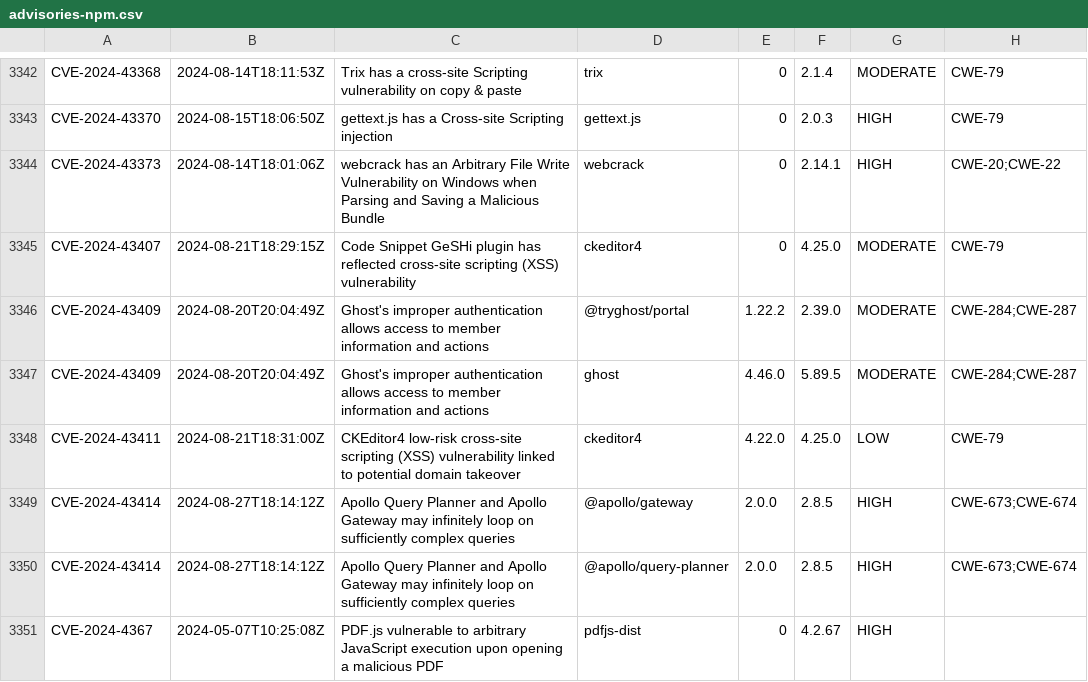
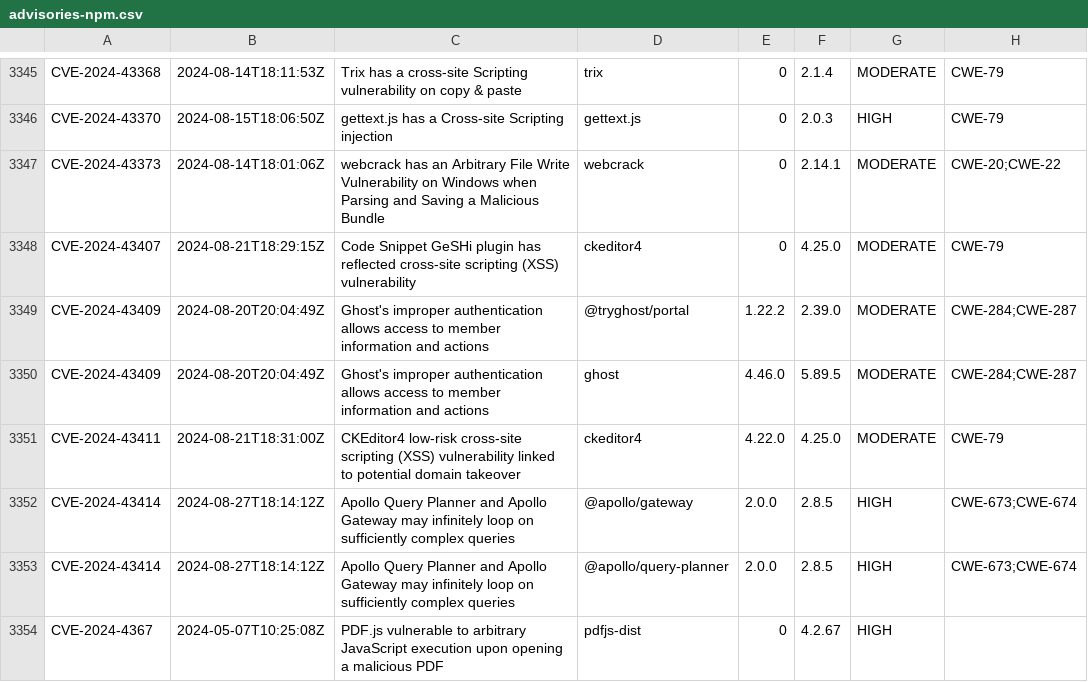
Before and after one commit to openrewrite/rewrite-nodejs, a CSV file: src/main/resources/advisories-npm.csv, drawn as a sheet; only a part is shown, gaps mark what is left out; the diff covers the shown part only.

```diff
--- a/src/main/resources/advisories-npm.csv
+++ b/src/main/resources/advisories-npm.csv
@@ -3343,3 +3346,3 @@ CVE-2024-43368,2024-08-14T18:11:53Z,"Trix has a cross-site Scripting vulnerabili
 CVE-2024-43370,2024-08-15T18:06:50Z,"gettext.js has a Cross-site Scripting injection ",gettext.js,0,2.0.3,HIGH,CWE-79
-CVE-2024-43373,2024-08-14T18:01:06Z,"webcrack has an Arbitrary File Write Vulnerability on Windows when Parsing and Saving a Malicious Bundle",webcrack,0,2.14.1,HIGH,CWE-20;CWE-22
+CVE-2024-43373,2024-08-14T18:01:06Z,"webcrack has an Arbitrary File Write Vulnerability on Windows when Parsing and Saving a Malicious Bundle",webcrack,0,2.14.1,MODERATE,CWE-20;CWE-22
 CVE-2024-43407,2024-08-21T18:29:15Z,"Code Snippet GeSHi plugin has reflected cross-site scripting (XSS) vulnerability",ckeditor4,0,4.25.0,MODERATE,CWE-79
@@ -3347,3 +3350,3 @@ CVE-2024-43409,2024-08-20T20:04:49Z,"Ghost's improper authentication allows acce
 CVE-2024-43409,2024-08-20T20:04:49Z,"Ghost's improper authentication allows access to member information and actions",ghost,4.46.0,5.89.5,MODERATE,CWE-284;CWE-287
-CVE-2024-43411,2024-08-21T18:31:00Z,"CKEditor4 low-risk cross-site scripting (XSS) vulnerability linked to potential domain takeover",ckeditor4,4.22.0,4.25.0,LOW,CWE-79
+CVE-2024-43411,2024-08-21T18:31:00Z,"CKEditor4 low-risk cross-site scripting (XSS) vulnerability linked to potential domain takeover",ckeditor4,4.22.0,4.25.0,MODERATE,CWE-79
 CVE-2024-43414,2024-08-27T18:14:12Z,"Apollo Query Planner and Apollo Gateway may infinitely loop on sufficiently complex queries",@apollo/gateway,2.0.0,2.8.5,HIGH,CWE-673;CWE-674
```
Also changed, not shown: 6 added rows and 24 edited cells elsewhere in this file.
